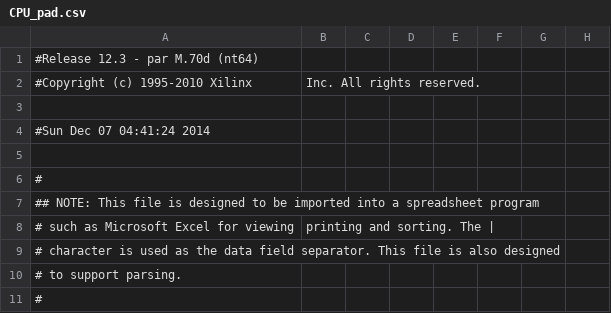
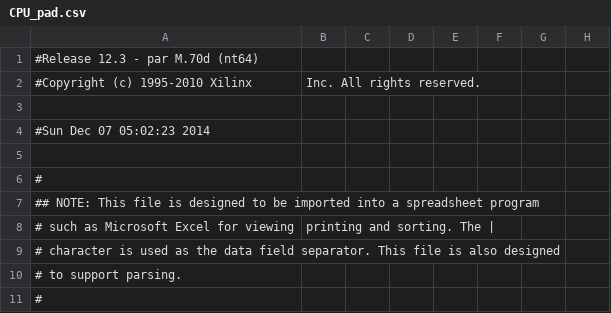
Before and after one commit to lavenderSama/CPU, a CSV file: CPU_pad.csv, drawn as a sheet; only a part is shown; the diff names each change by its address in the sheet, - before the commit and + after, or states it on an @@ line.

```diff
--- a/CPU_pad.csv
+++ b/CPU_pad.csv
-A4: #Sun Dec 07 04:41:24 2014
+A4: #Sun Dec 07 05:02:23 2014
```
Also changed, not shown: 47 other files.
